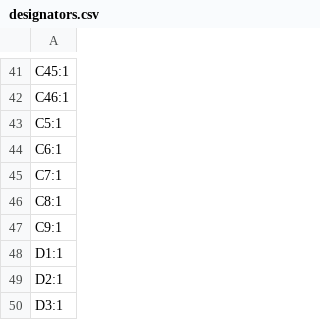
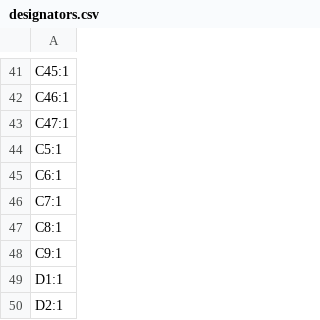
Before and after one commit to PE5PVB/PAL-sign, a CSV file: Hardware/Gerbers/designators.csv, drawn as a sheet; only a part is shown, gaps mark what is left out; the shorter side is filled out with more unchanged rows.

```diff
--- a/Hardware/Gerbers/designators.csv
+++ b/Hardware/Gerbers/designators.csv
@@ -42,2 +42,3 @@ C45:1
 C46:1
+C47:1
 C5:1
```
Also changed, not shown: Hardware/Gerbers/bom.csv, Hardware/Gerbers/positions.csv, 6 other files.
